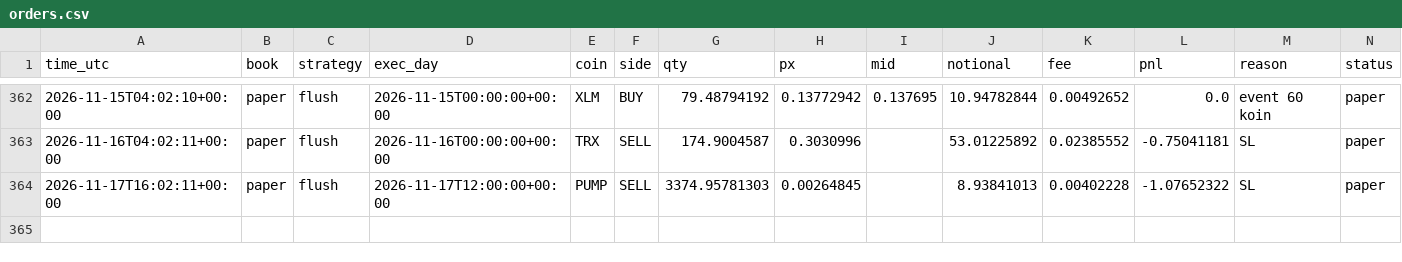
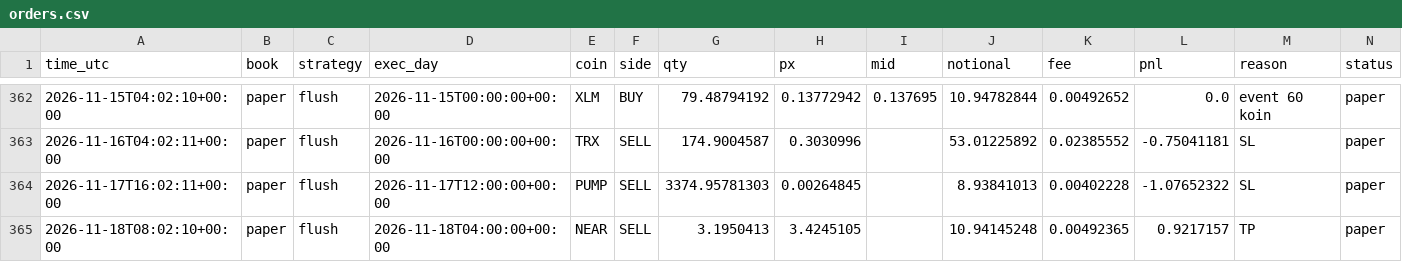
Before and after one commit to daijobudesu69/Crypto-RMF, a CSV file: state/orders.csv, drawn as a sheet; only a part is shown, gaps mark what is left out; the diff names each change by its address in the sheet, - before the commit and + after, or states it on an @@ line.

```diff
--- a/state/orders.csv
+++ b/state/orders.csv
+row 365: 2026-11-18T08:02:10+00:00 | paper | flush | 2026-11-18T04:00:00+00:00 | NEAR | SELL | 3.1950413 | 3.4245105 |  | 10.94145248 | 0.00492365 | 0.9217157 | TP | paper
```
Also changed, not shown: state/flush_signals.csv, state/flush_trades.csv, 2 other files.
